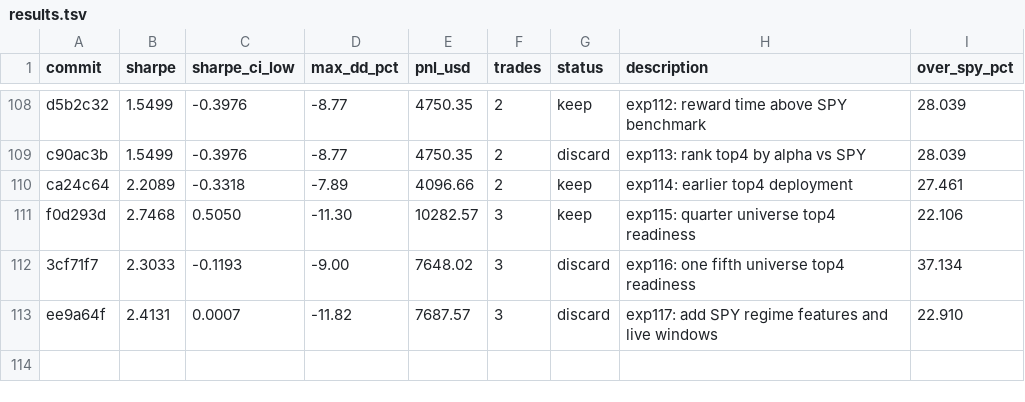
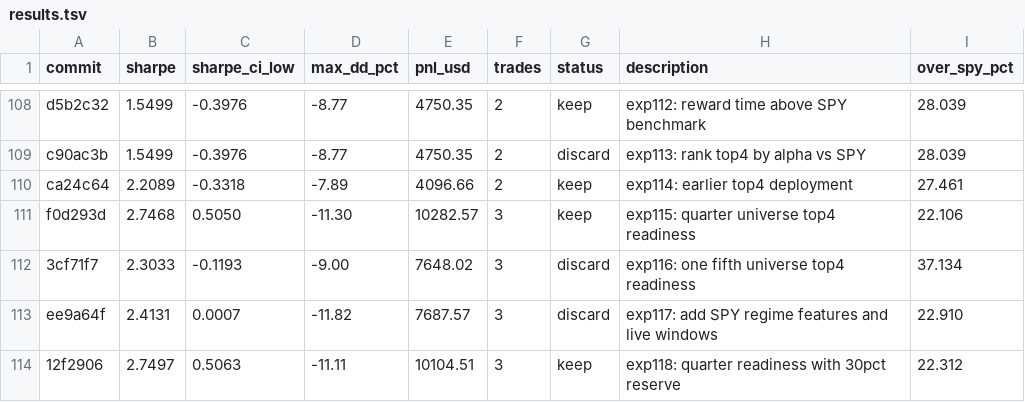
Before and after one commit to vzeman/trading-autoresearch, a TSV file: results.tsv, drawn as a sheet; only a part is shown, gaps mark what is left out; the diff names each change by its address in the sheet, - before the commit and + after, or states it on an @@ line.

Commit message:
docs: refresh iteration page + charts + results

```diff
--- a/results.tsv
+++ b/results.tsv
+row 114: 12f2906 | 2.7497 | 0.5063 | -11.11 | 10104.51 | 3 | keep | exp118: quarter readiness with 30pct reserve | 22.312
```
Also changed, not shown: 12 other files.
